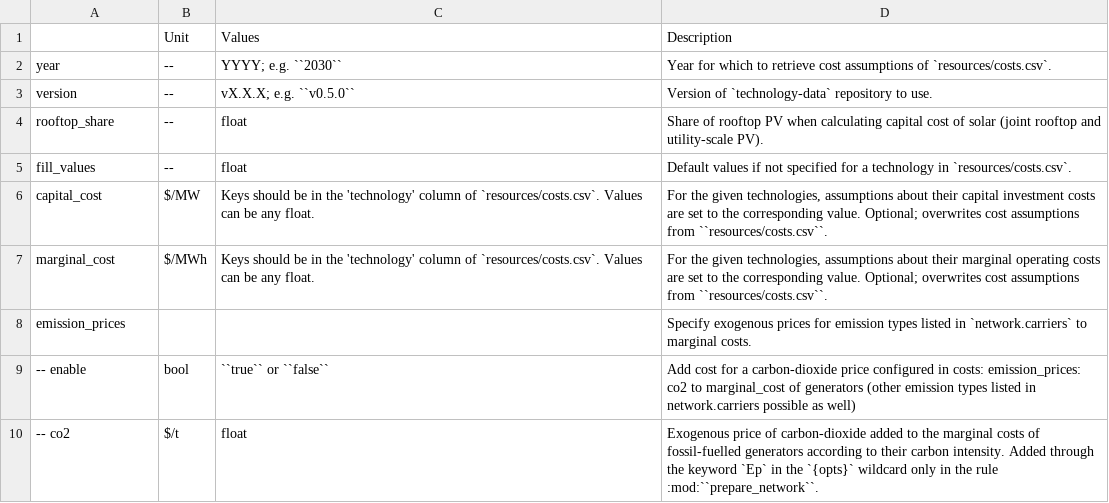
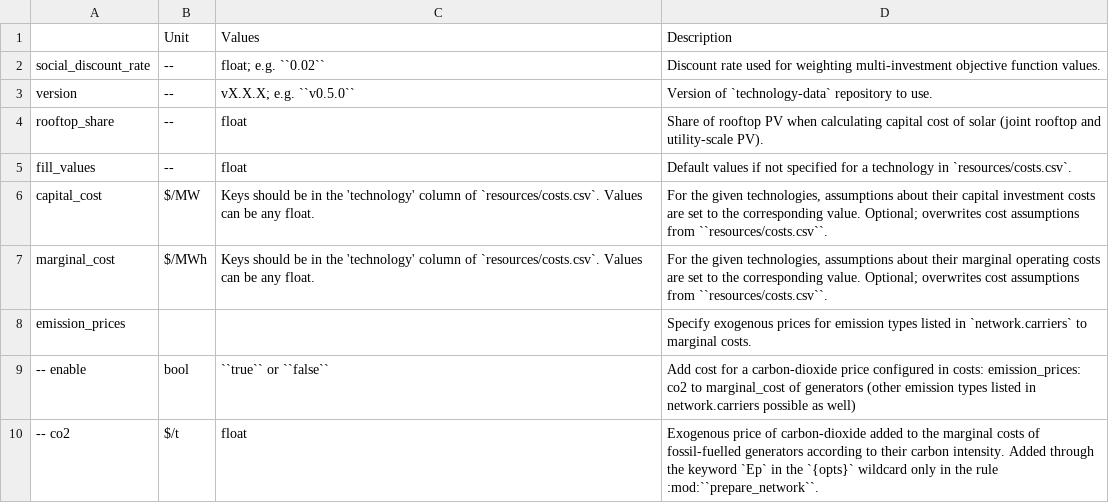
Before and after one commit to PyPSA/pypsa-usa, a CSV file: docs/source/configtables/costs.csv, drawn as a sheet; removed rows and columns are numbered as before the commit, all else as after; the diff names each change by its address in the sheet, - before the commit and + after, or states it on an @@ line.

```diff
--- a/docs/source/configtables/costs.csv
+++ b/docs/source/configtables/costs.csv
-row 2: year | -- | YYYY; e.g. ``2030`` | Year for which to retrieve cost assumptions of `resources/costs.csv`.
+row 2: social_discount_rate | -- | float; e.g. ``0.02`` | Discount rate used for weighting multi-investment objective function values.
```
Also changed, not shown: docs/source/configtables/scenario.csv, 1 other file.
